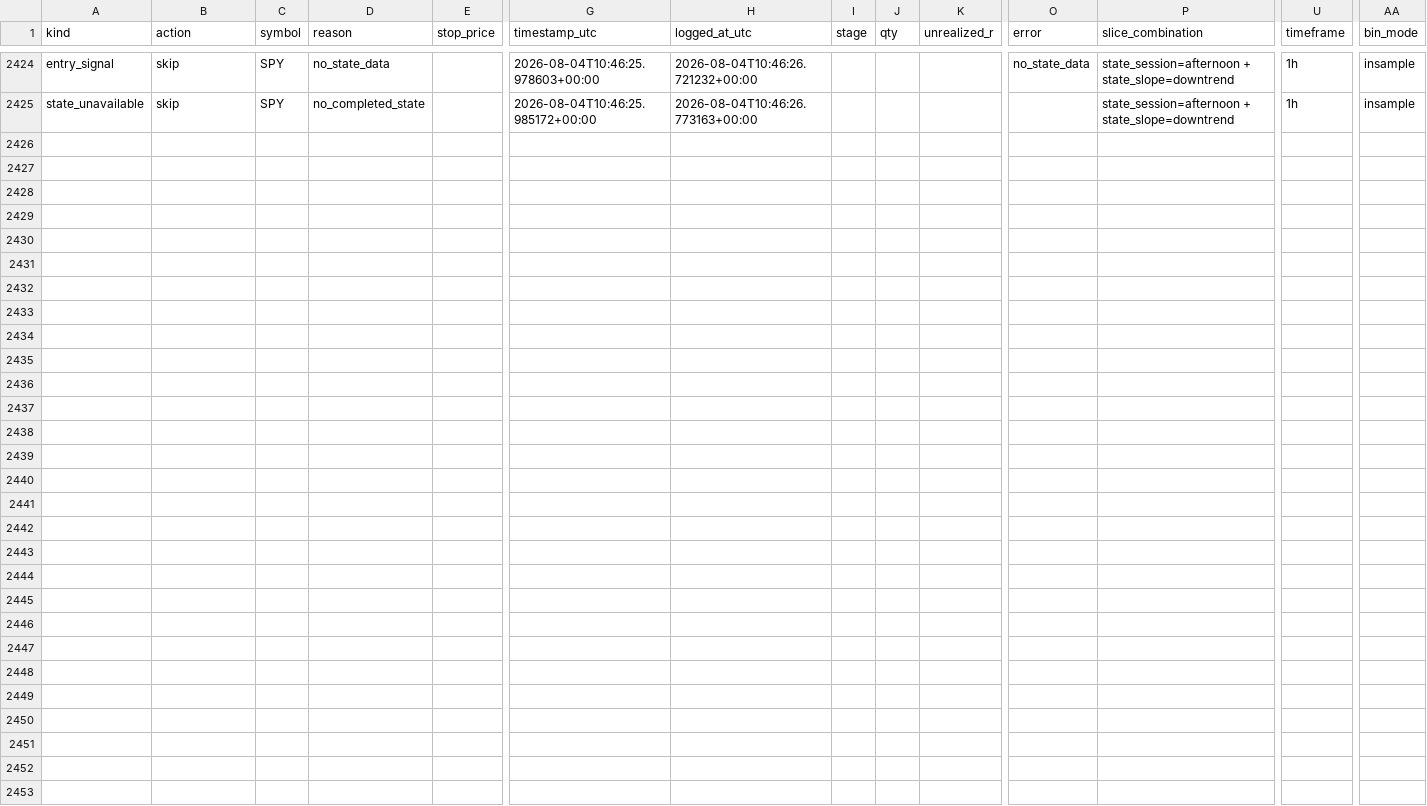
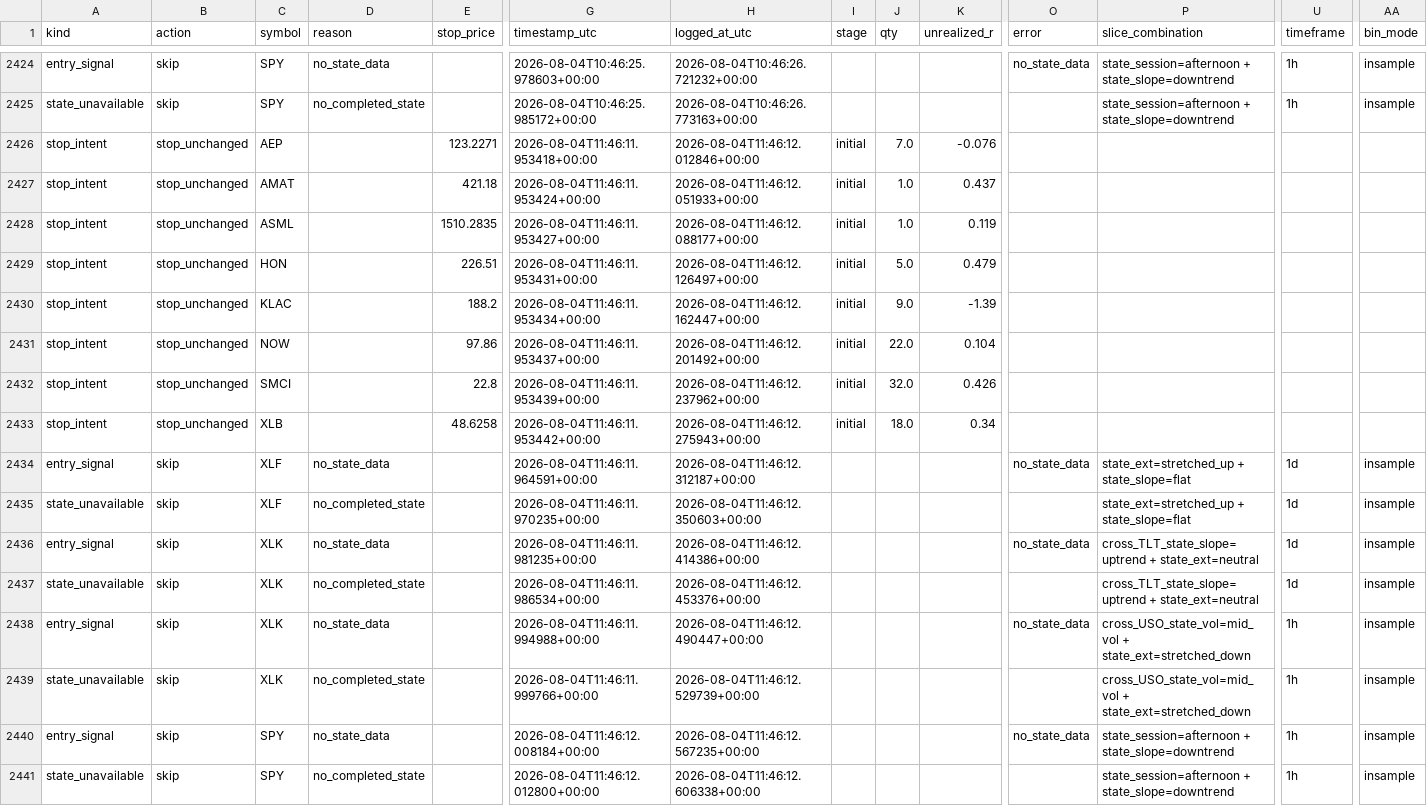
Before and after one commit to 6ixtyn9-sudo/Price, a CSV file: localdata/paper_trade_log_futures.csv, drawn as a sheet; only a part is shown, gaps mark what is left out; rows hold the shown columns only; the diff names each change by its address in the sheet, - before the commit and + after, or states it on an @@ line.

```diff
--- a/localdata/paper_trade_log_futures.csv
+++ b/localdata/paper_trade_log_futures.csv
+row 2426: stop_intent | stop_unchanged | AEP |  | 123.2271 | 2026-08-04T11:46:11.953418+00:00 | 2026-08-04T11:46:12.012846+00:00 | initial | 7.0 | -0.076
+row 2427: stop_intent | stop_unchanged | AMAT |  | 421.18 | 2026-08-04T11:46:11.953424+00:00 | 2026-08-04T11:46:12.051933+00:00 | initial | 1.0 | 0.437
+row 2428: stop_intent | stop_unchanged | ASML |  | 1510.2835 | 2026-08-04T11:46:11.953427+00:00 | 2026-08-04T11:46:12.088177+00:00 | initial | 1.0 | 0.119
+row 2429: stop_intent | stop_unchanged | HON |  | 226.51 | 2026-08-04T11:46:11.953431+00:00 | 2026-08-04T11:46:12.126497+00:00 | initial | 5.0 | 0.479
+row 2430: stop_intent | stop_unchanged | KLAC |  | 188.2 | 2026-08-04T11:46:11.953434+00:00 | 2026-08-04T11:46:12.162447+00:00 | initial | 9.0 | -1.39
+row 2431: stop_intent | stop_unchanged | NOW |  | 97.86 | 2026-08-04T11:46:11.953437+00:00 | 2026-08-04T11:46:12.201492+00:00 | initial | 22.0 | 0.104
+row 2432: stop_intent | stop_unchanged | SMCI |  | 22.8 | 2026-08-04T11:46:11.953439+00:00 | 2026-08-04T11:46:12.237962+00:00 | initial | 32.0 | 0.426
+row 2433: stop_intent | stop_unchanged | XLB |  | 48.6258 | 2026-08-04T11:46:11.953442+00:00 | 2026-08-04T11:46:12.275943+00:00 | initial | 18.0 | 0.34
+row 2434: entry_signal | skip | XLF | no_state_data |  | 2026-08-04T11:46:11.964591+00:00 | 2026-08-04T11:46:12.312187+00:00 |  |  |  | no_state_data | state_ext=stretched_up + state_slope=flat | 1d | insample
+row 2435: state_unavailable | skip | XLF | no_completed_state |  | 2026-08-04T11:46:11.970235+00:00 | 2026-08-04T11:46:12.350603+00:00 |  |  |  |  | state_ext=stretched_up + state_slope=flat | 1d | insample
+row 2436: entry_signal | skip | XLK | no_state_data |  | 2026-08-04T11:46:11.981235+00:00 | 2026-08-04T11:46:12.414386+00:00 |  |  |  | no_state_data | cross_TLT_state_slope=uptrend + state_ext=neutral | 1d | insample
+row 2437: state_unavailable | skip | XLK | no_completed_state |  | 2026-08-04T11:46:11.986534+00:00 | 2026-08-04T11:46:12.453376+00:00 |  |  |  |  | cross_TLT_state_slope=uptrend + state_ext=neutral | 1d | insample
+row 2438: entry_signal | skip | XLK | no_state_data |  | 2026-08-04T11:46:11.994988+00:00 | 2026-08-04T11:46:12.490447+00:00 |  |  |  | no_state_data | cross_USO_state_vol=mid_vol + state_ext=stretched_down | 1h | insample
+row 2439: state_unavailable | skip | XLK | no_completed_state |  | 2026-08-04T11:46:11.999766+00:00 | 2026-08-04T11:46:12.529739+00:00 |  |  |  |  | cross_USO_state_vol=mid_vol + state_ext=stretched_down | 1h | insample
+row 2440: entry_signal | skip | SPY | no_state_data |  | 2026-08-04T11:46:12.008184+00:00 | 2026-08-04T11:46:12.567235+00:00 |  |  |  | no_state_data | state_session=afternoon + state_slope=downtrend | 1h | insample
+row 2441: state_unavailable | skip | SPY | no_completed_state |  | 2026-08-04T11:46:12.012800+00:00 | 2026-08-04T11:46:12.606338+00:00 |  |  |  |  | state_session=afternoon + state_slope=downtrend | 1h | insample
```
